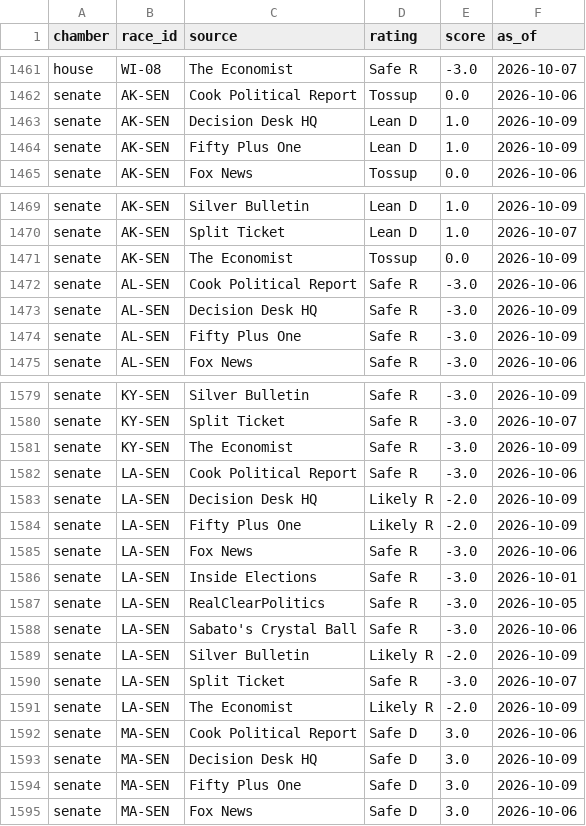
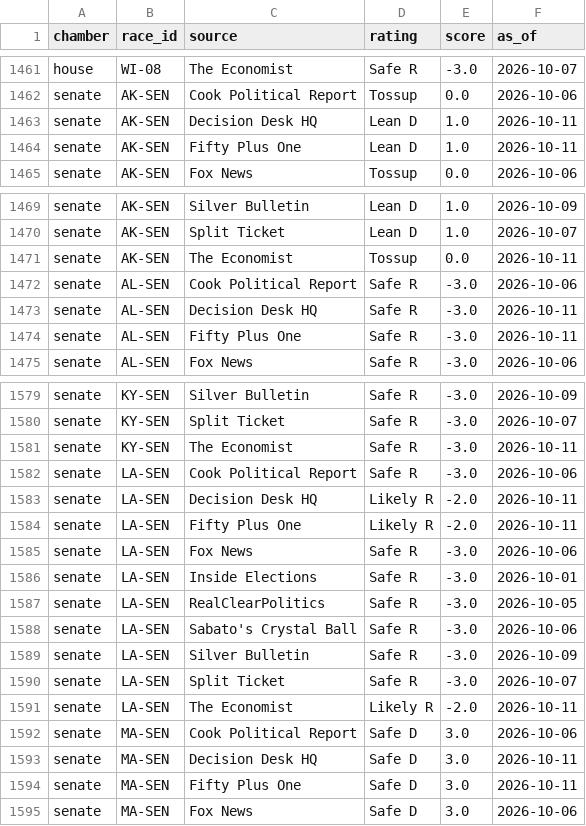
Before and after one commit to EasyLearnJava/race-for-congress, a CSV file: data/clean/ratings_2026.csv, drawn as a sheet; only a part is shown, gaps mark what is left out; the diff covers the shown part only.

```diff
--- a/data/clean/ratings_2026.csv
+++ b/data/clean/ratings_2026.csv
@@ -1462,4 +1462,4 @@ house,WI-08,The Economist,Safe R,-3.0,2026-10-07
 senate,AK-SEN,Cook Political Report,Tossup,0.0,2026-10-06
-senate,AK-SEN,Decision Desk HQ,Lean D,1.0,2026-10-09
-senate,AK-SEN,Fifty Plus One,Lean D,1.0,2026-10-09
+senate,AK-SEN,Decision Desk HQ,Lean D,1.0,2026-10-11
+senate,AK-SEN,Fifty Plus One,Lean D,1.0,2026-10-11
 senate,AK-SEN,Fox News,Tossup,0.0,2026-10-06
@@ -1470,6 +1470,6 @@ senate,AK-SEN,Silver Bulletin,Lean D,1.0,2026-10-09
 senate,AK-SEN,Split Ticket,Lean D,1.0,2026-10-07
-senate,AK-SEN,The Economist,Tossup,0.0,2026-10-09
+senate,AK-SEN,The Economist,Tossup,0.0,2026-10-11
 senate,AL-SEN,Cook Political Report,Safe R,-3.0,2026-10-06
-senate,AL-SEN,Decision Desk HQ,Safe R,-3.0,2026-10-09
-senate,AL-SEN,Fifty Plus One,Safe R,-3.0,2026-10-09
+senate,AL-SEN,Decision Desk HQ,Safe R,-3.0,2026-10-11
+senate,AL-SEN,Fifty Plus One,Safe R,-3.0,2026-10-11
 senate,AL-SEN,Fox News,Safe R,-3.0,2026-10-06
@@ -1580,6 +1580,6 @@ senate,KY-SEN,Silver Bulletin,Safe R,-3.0,2026-10-09
 senate,KY-SEN,Split Ticket,Safe R,-3.0,2026-10-07
-senate,KY-SEN,The Economist,Safe R,-3.0,2026-10-09
+senate,KY-SEN,The Economist,Safe R,-3.0,2026-10-11
 senate,LA-SEN,Cook Political Report,Safe R,-3.0,2026-10-06
-senate,LA-SEN,Decision Desk HQ,Likely R,-2.0,2026-10-09
-senate,LA-SEN,Fifty Plus One,Likely R,-2.0,2026-10-09
+senate,LA-SEN,Decision Desk HQ,Likely R,-2.0,2026-10-11
+senate,LA-SEN,Fifty Plus One,Likely R,-2.0,2026-10-11
 senate,LA-SEN,Fox News,Safe R,-3.0,2026-10-06
@@ -1588,8 +1588,8 @@ senate,LA-SEN,RealClearPolitics,Safe R,-3.0,2026-10-05
 senate,LA-SEN,Sabato's Crystal Ball,Safe R,-3.0,2026-10-06
-senate,LA-SEN,Silver Bulletin,Likely R,-2.0,2026-10-09
+senate,LA-SEN,Silver Bulletin,Safe R,-3.0,2026-10-09
 senate,LA-SEN,Split Ticket,Safe R,-3.0,2026-10-07
-senate,LA-SEN,The Economist,Likely R,-2.0,2026-10-09
+senate,LA-SEN,The Economist,Likely R,-2.0,2026-10-11
 senate,MA-SEN,Cook Political Report,Safe D,3.0,2026-10-06
-senate,MA-SEN,Decision Desk HQ,Safe D,3.0,2026-10-09
-senate,MA-SEN,Fifty Plus One,Safe D,3.0,2026-10-09
+senate,MA-SEN,Decision Desk HQ,Safe D,3.0,2026-10-11
+senate,MA-SEN,Fifty Plus One,Safe D,3.0,2026-10-11
 senate,MA-SEN,Fox News,Safe D,3.0,2026-10-06
```
Also changed, not shown: 94 edited cells elsewhere in this file, data/clean/money_2026.csv, data/clean/outside_spenders_2026.csv, 3 other files.
